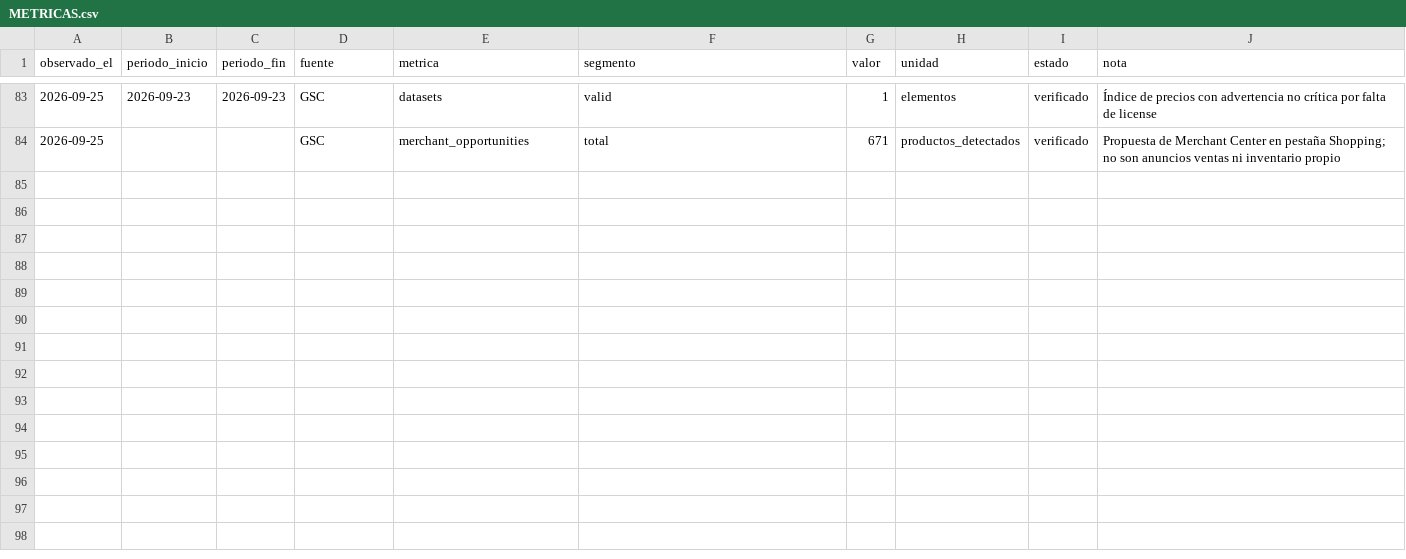
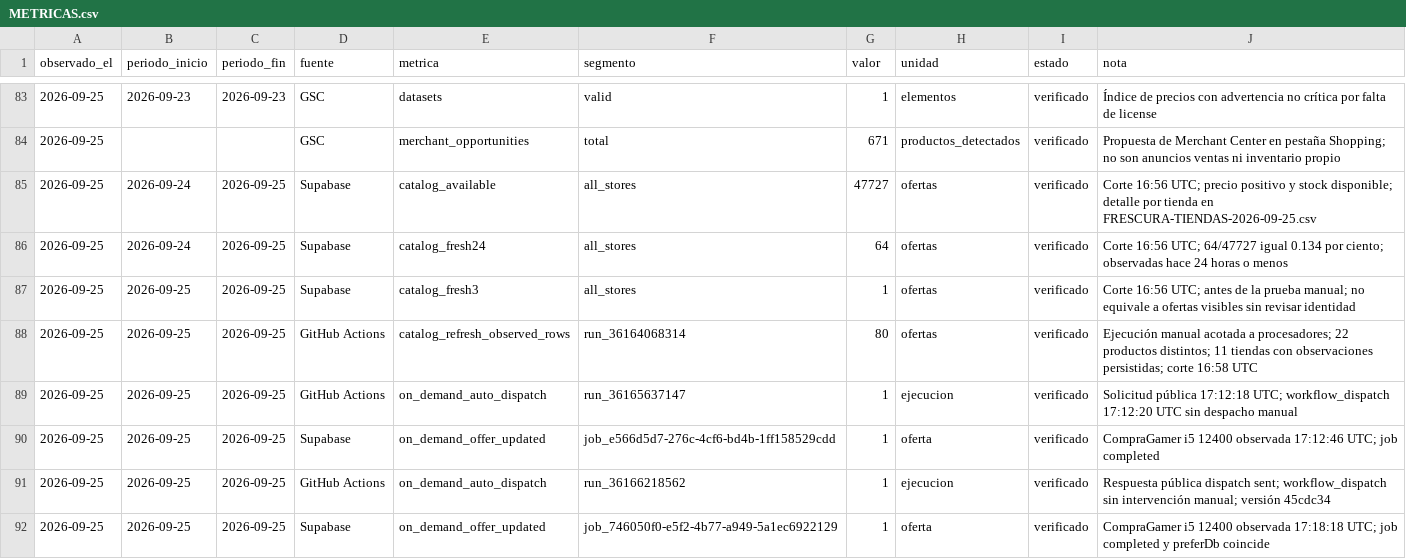
Before and after one commit to john2k2/comparador-hardware-argentina, a CSV file: docs/reports/crecimiento-2026-09-12/METRICAS.csv, drawn as a sheet; only a part is shown, gaps mark what is left out.

Commit message:
Record G02 freshness baseline and automatic dispatch proof

```diff
--- a/docs/reports/crecimiento-2026-09-12/METRICAS.csv
+++ b/docs/reports/crecimiento-2026-09-12/METRICAS.csv
@@ -84 +84,9 @@ observado_el,periodo_inicio,periodo_fin,fuente,metrica,segmento,valor,unidad,est
 2026-09-25,,,GSC,merchant_opportunities,total,671,productos_detectados,verificado,Propuesta de Merchant Center en pestaña Shopping; no son anuncios ventas ni inventario propio
+2026-09-25,2026-09-24,2026-09-25,Supabase,catalog_available,all_stores,47727,ofertas,verificado,Corte 16:56 UTC; precio positivo y stock disponible; detalle por tienda en FRESCURA-TIENDAS-2026-09-25.csv
+2026-09-25,2026-09-24,2026-09-25,Supabase,catalog_fresh24,all_stores,64,ofertas,verificado,Corte 16:56 UTC; 64/47727 igual 0.134 por ciento; observadas hace 24 horas o menos
+2026-09-25,2026-09-25,2026-09-25,Supabase,catalog_fresh3,all_stores,1,ofertas,verificado,Corte 16:56 UTC; antes de la prueba manual; no equivale a ofertas visibles sin revisar identidad
+2026-09-25,2026-09-25,2026-09-25,GitHub Actions,catalog_refresh_observed_rows,run_36164068314,80,ofertas,verificado,Ejecución manual acotada a procesadores; 22 productos distintos; 11 tiendas con observaciones persistidas; corte 16:58 UTC
+2026-09-25,2026-09-25,2026-09-25,GitHub Actions,on_demand_auto_dispatch,run_36165637147,1,ejecucion,verificado,Solicitud pública 17:12:18 UTC; workflow_dispatch 17:12:20 UTC sin despacho manual
+2026-09-25,2026-09-25,2026-09-25,Supabase,on_demand_offer_updated,job_e566d5d7-276c-4cf6-bd4b-1ff158529cdd,1,oferta,verificado,CompraGamer i5 12400 observada 17:12:46 UTC; job completed
+2026-09-25,2026-09-25,2026-09-25,GitHub Actions,on_demand_auto_dispatch,run_36166218562,1,ejecucion,verificado,Respuesta pública dispatch sent; workflow_dispatch sin intervención manual; versión 45cdc34
+2026-09-25,2026-09-25,2026-09-25,Supabase,on_demand_offer_updated,job_746050f0-e5f2-4b77-a949-5a1ec6922129,1,oferta,verificado,CompraGamer i5 12400 observada 17:18:18 UTC; job completed y preferDb coincide
```
Also changed, not shown: 3 other files.
